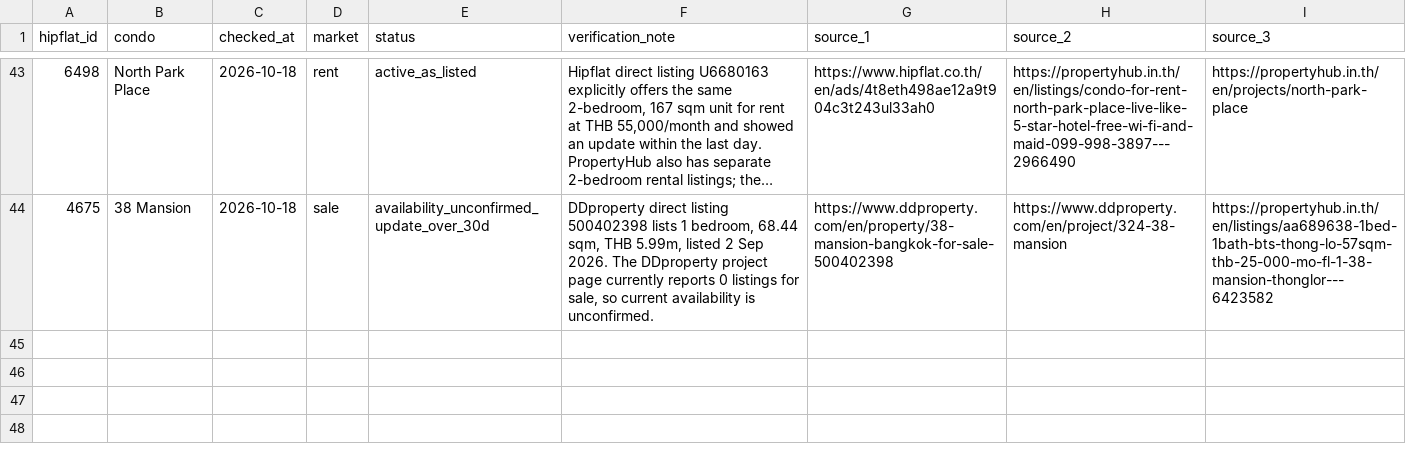
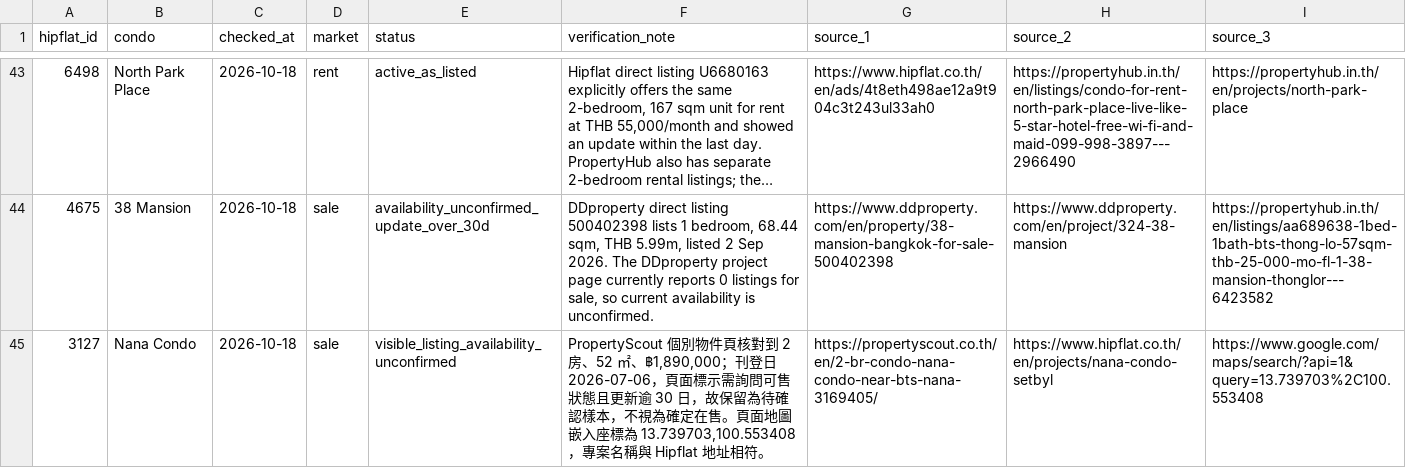
Before and after one commit to RainyMan/bangkok-condo-map, a CSV file: reports/listing-availability-checks-2026-10-18.csv, drawn as a sheet; only a part is shown, gaps mark what is left out; long unchanged cells end in …; the diff names each change by its address in the sheet, - before the commit and + after, or states it on an @@ line.

Commit message:
Update Site source

```diff
--- a/reports/listing-availability-checks-2026-10-18.csv
+++ b/reports/listing-availability-checks-2026-10-18.csv
+row 45: 3127 | Nana Condo | 2026-10-18 | sale | visible_listing_availability_unconfirmed | PropertyScout 個別物件頁核對到 2 房、52 ㎡、฿1,890,000；刊登日 2026-07-06，頁面標示需詢問可售狀態且更新逾 30 日，故保留為待確認樣本，不視為確定在售。頁面地圖嵌入座標為 13.739703,100.553408，專案名稱與 Hipflat 地址相符。 | https://propertyscout.co.th/en/2-br-condo-nana-condo-near-bts-nana-3169405/ | https://www.hipflat.co.th/en/projects/nana-condo-setbyl | https://www.google.com/maps/search/?api=1&query=13.739703%2C100.553408
```
Also changed, not shown: 6 other files.
